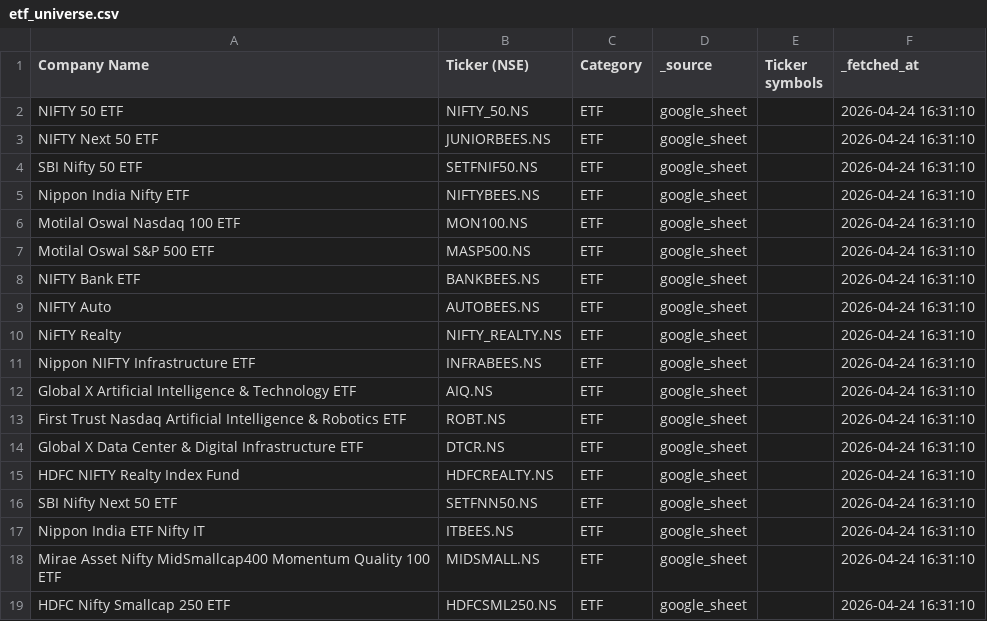
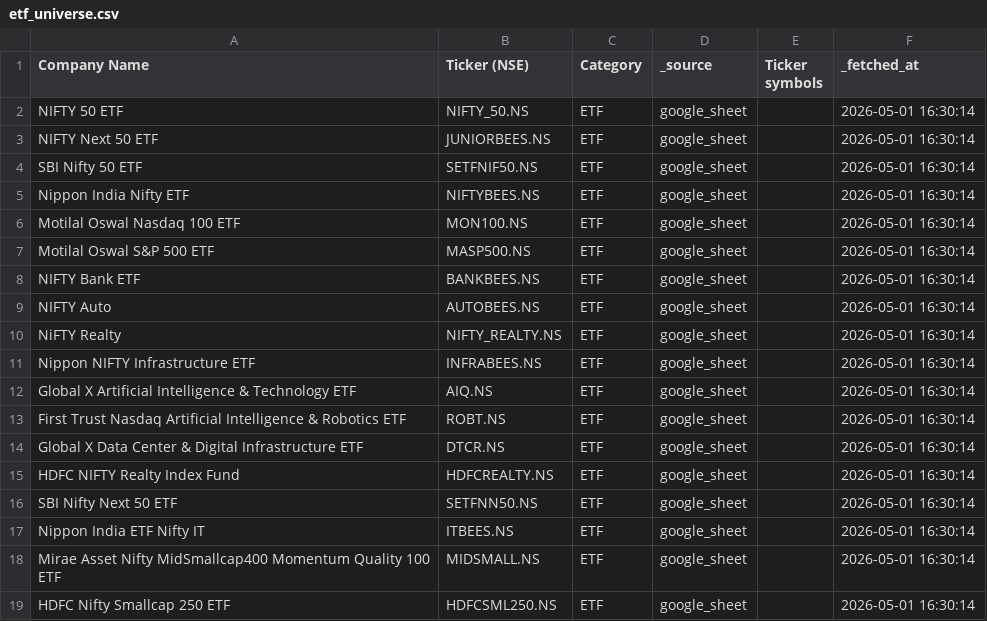
Before and after one commit to shubhamshivhare27/nifty-quant-system-updated, a CSV file: data/etf_universe.csv, drawn as a sheet.

```diff
--- a/data/etf_universe.csv
+++ b/data/etf_universe.csv
@@ -1,19 +1,19 @@
 Company Name,Ticker (NSE),Category,_source,Ticker symbols,_fetched_at
-NIFTY 50 ETF,NIFTY_50.NS,ETF,google_sheet,,2026-04-24 16:31:10
-NIFTY Next 50 ETF,JUNIORBEES.NS,ETF,google_sheet,,2026-04-24 16:31:10
-SBI Nifty 50 ETF,SETFNIF50.NS,ETF,google_sheet,,2026-04-24 16:31:10
-Nippon India Nifty ETF,NIFTYBEES.NS,ETF,google_sheet,,2026-04-24 16:31:10
-Motilal Oswal Nasdaq 100 ETF,MON100.NS,ETF,google_sheet,,2026-04-24 16:31:10
-Motilal Oswal S&P 500 ETF,MASP500.NS,ETF,google_sheet,,2026-04-24 16:31:10
-NIFTY Bank ETF,BANKBEES.NS,ETF,google_sheet,,2026-04-24 16:31:10
-NIFTY Auto,AUTOBEES.NS,ETF,google_sheet,,2026-04-24 16:31:10
-NiFTY Realty,NIFTY_REALTY.NS,ETF,google_sheet,,2026-04-24 16:31:10
-Nippon NIFTY Infrastructure ETF,INFRABEES.NS,ETF,google_sheet,,2026-04-24 16:31:10
-Global X Artificial Intelligence & Technology ETF,AIQ.NS,ETF,google_sheet,,2026-04-24 16:31:10
-First Trust Nasdaq Artificial Intelligence & Robotics ETF,ROBT.NS,ETF,google_sheet,,2026-04-24 16:31:10
-Global X Data Center & Digital Infrastructure ETF,DTCR.NS,ETF,google_sheet,,2026-04-24 16:31:10
-HDFC NIFTY Realty Index Fund,HDFCREALTY.NS,ETF,google_sheet,,2026-04-24 16:31:10
-SBI Nifty Next 50 ETF,SETFNN50.NS,ETF,google_sheet,,2026-04-24 16:31:10
-Nippon India ETF Nifty IT,ITBEES.NS,ETF,google_sheet,,2026-04-24 16:31:10
-Mirae Asset Nifty MidSmallcap400 Momentum Quality 100 ETF,MIDSMALL.NS,ETF,google_sheet,,2026-04-24 16:31:10
-HDFC Nifty Smallcap 250 ETF,HDFCSML250.NS,ETF,google_sheet,,2026-04-24 16:31:10
+NIFTY 50 ETF,NIFTY_50.NS,ETF,google_sheet,,2026-05-01 16:30:14
+NIFTY Next 50 ETF,JUNIORBEES.NS,ETF,google_sheet,,2026-05-01 16:30:14
+SBI Nifty 50 ETF,SETFNIF50.NS,ETF,google_sheet,,2026-05-01 16:30:14
+Nippon India Nifty ETF,NIFTYBEES.NS,ETF,google_sheet,,2026-05-01 16:30:14
+Motilal Oswal Nasdaq 100 ETF,MON100.NS,ETF,google_sheet,,2026-05-01 16:30:14
+Motilal Oswal S&P 500 ETF,MASP500.NS,ETF,google_sheet,,2026-05-01 16:30:14
+NIFTY Bank ETF,BANKBEES.NS,ETF,google_sheet,,2026-05-01 16:30:14
+NIFTY Auto,AUTOBEES.NS,ETF,google_sheet,,2026-05-01 16:30:14
+NiFTY Realty,NIFTY_REALTY.NS,ETF,google_sheet,,2026-05-01 16:30:14
+Nippon NIFTY Infrastructure ETF,INFRABEES.NS,ETF,google_sheet,,2026-05-01 16:30:14
+Global X Artificial Intelligence & Technology ETF,AIQ.NS,ETF,google_sheet,,2026-05-01 16:30:14
+First Trust Nasdaq Artificial Intelligence & Robotics ETF,ROBT.NS,ETF,google_sheet,,2026-05-01 16:30:14
+Global X Data Center & Digital Infrastructure ETF,DTCR.NS,ETF,google_sheet,,2026-05-01 16:30:14
+HDFC NIFTY Realty Index Fund,HDFCREALTY.NS,ETF,google_sheet,,2026-05-01 16:30:14
+SBI Nifty Next 50 ETF,SETFNN50.NS,ETF,google_sheet,,2026-05-01 16:30:14
+Nippon India ETF Nifty IT,ITBEES.NS,ETF,google_sheet,,2026-05-01 16:30:14
+Mirae Asset Nifty MidSmallcap400 Momentum Quality 100 ETF,MIDSMALL.NS,ETF,google_sheet,,2026-05-01 16:30:14
+HDFC Nifty Smallcap 250 ETF,HDFCSML250.NS,ETF,google_sheet,,2026-05-01 16:30:14
```
Also changed, not shown: 1 other file.
